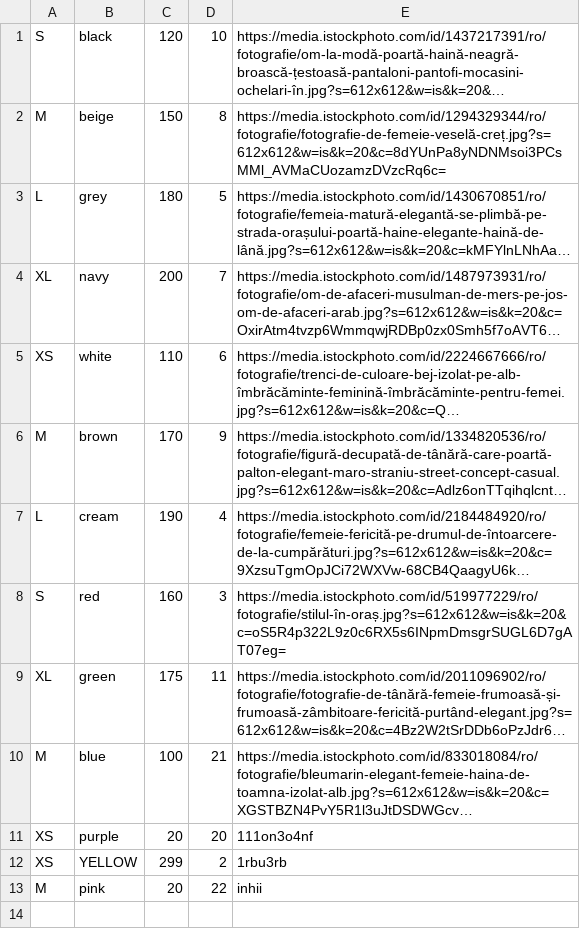
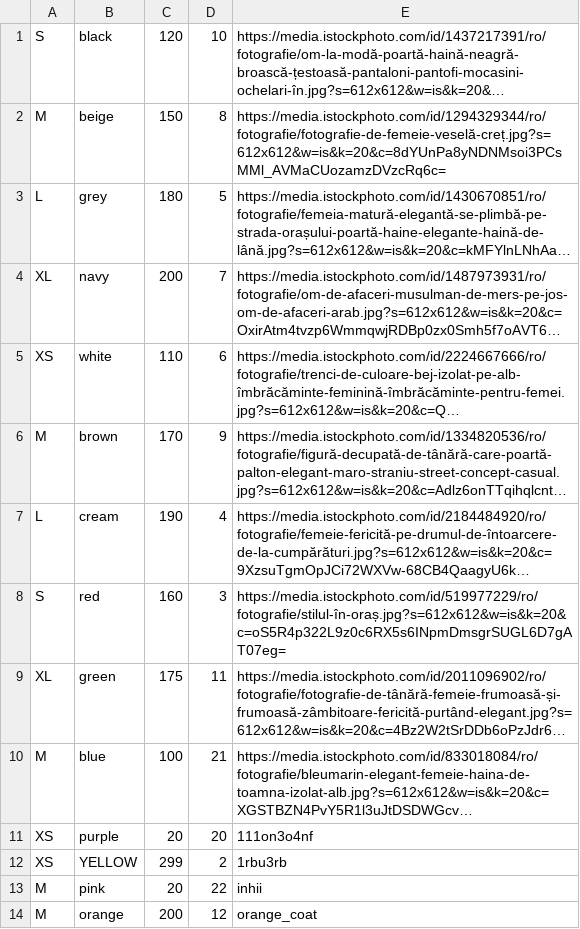
Before and after one commit to miagiurgiu/Trench-Coats-App, a CSV file: start/coats.csv, drawn as a sheet; long unchanged cells end in ….

```diff
--- a/start/coats.csv
+++ b/start/coats.csv
@@ -13 +13,2 @@ XS,YELLOW,299,2,1rbu3rb
 M,pink,20,22,inhii
+M,orange,200,12,orange_coat
```
Also changed, not shown: 14 other files.
